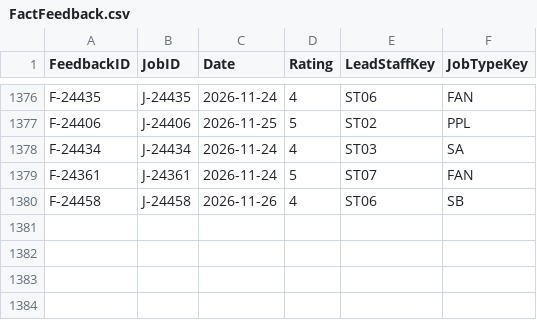
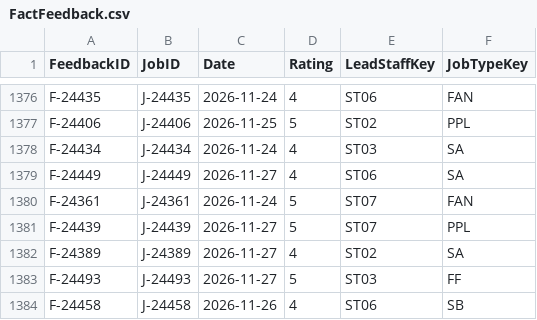
Before and after one commit to pathak007/rudram-sparky-ops-demo-data, a CSV file: data/electrical/FactFeedback.csv, drawn as a sheet; only a part is shown, gaps mark what is left out; the diff names each change by its address in the sheet, - before the commit and + after, or states it on an @@ line.

```diff
--- a/data/electrical/FactFeedback.csv
+++ b/data/electrical/FactFeedback.csv
+row 1379: F-24449 | J-24449 | 2026-11-27 | 4 | ST06 | SA
+row 1381: F-24439 | J-24439 | 2026-11-27 | 5 | ST07 | PPL
+row 1382: F-24389 | J-24389 | 2026-11-27 | 4 | ST02 | SA
+row 1383: F-24493 | J-24493 | 2026-11-27 | 5 | ST03 | FF
```
Also changed, not shown: data/electrical/DimCustomer.csv, data/electrical/FactEnquiry.csv, 9 other files.
